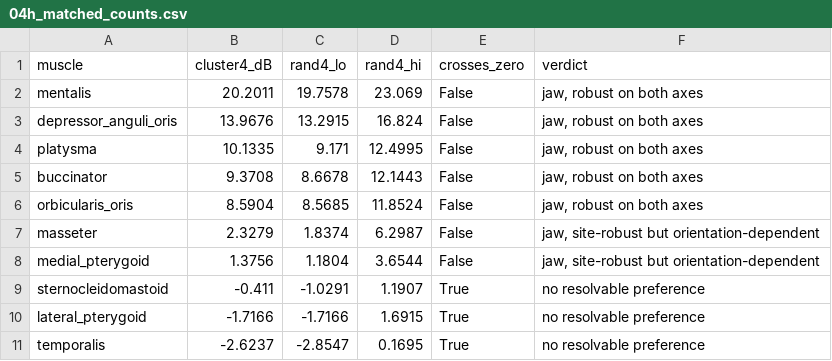
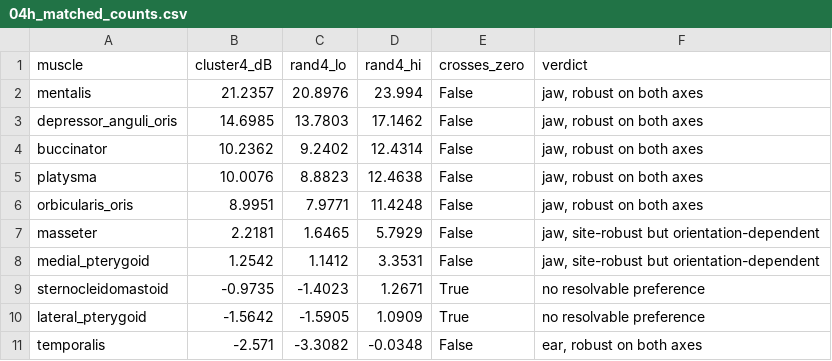
Before and after one commit to Somach-Systems-Inc/ear-emg-forward-model, a CSV file: results/04h_matched_counts.csv, drawn as a sheet.

```diff
--- a/results/04h_matched_counts.csv
+++ b/results/04h_matched_counts.csv
@@ -1,11 +1,11 @@
 muscle,cluster4_dB,rand4_lo,rand4_hi,crosses_zero,verdict
-mentalis,20.2011,19.7578,23.069,False,"jaw, robust on both axes"
-depressor_anguli_oris,13.9676,13.2915,16.824,False,"jaw, robust on both axes"
-platysma,10.1335,9.171,12.4995,False,"jaw, robust on both axes"
-buccinator,9.3708,8.6678,12.1443,False,"jaw, robust on both axes"
-orbicularis_oris,8.5904,8.5685,11.8524,False,"jaw, robust on both axes"
-masseter,2.3279,1.8374,6.2987,False,"jaw, site-robust but orientation-dependent"
-medial_pterygoid,1.3756,1.1804,3.6544,False,"jaw, site-robust but orientation-dependent"
-sternocleidomastoid,-0.411,-1.0291,1.1907,True,no resolvable preference
-lateral_pterygoid,-1.7166,-1.7166,1.6915,True,no resolvable preference
-temporalis,-2.6237,-2.8547,0.1695,True,no resolvable preference
+mentalis,21.2357,20.8976,23.994,False,"jaw, robust on both axes"
+depressor_anguli_oris,14.6985,13.7803,17.1462,False,"jaw, robust on both axes"
+buccinator,10.2362,9.2402,12.4314,False,"jaw, robust on both axes"
+platysma,10.0076,8.8823,12.4638,False,"jaw, robust on both axes"
+orbicularis_oris,8.9951,7.9771,11.4248,False,"jaw, robust on both axes"
+masseter,2.2181,1.6465,5.7929,False,"jaw, site-robust but orientation-dependent"
+medial_pterygoid,1.2542,1.1412,3.3531,False,"jaw, site-robust but orientation-dependent"
+sternocleidomastoid,-0.9735,-1.4023,1.2671,True,no resolvable preference
+lateral_pterygoid,-1.5642,-1.5905,1.0909,True,no resolvable preference
+temporalis,-2.571,-3.3082,-0.0348,False,"ear, robust on both axes"
```
Also changed, not shown: results/04j_two_axis_verdict.csv, 5 other files.
